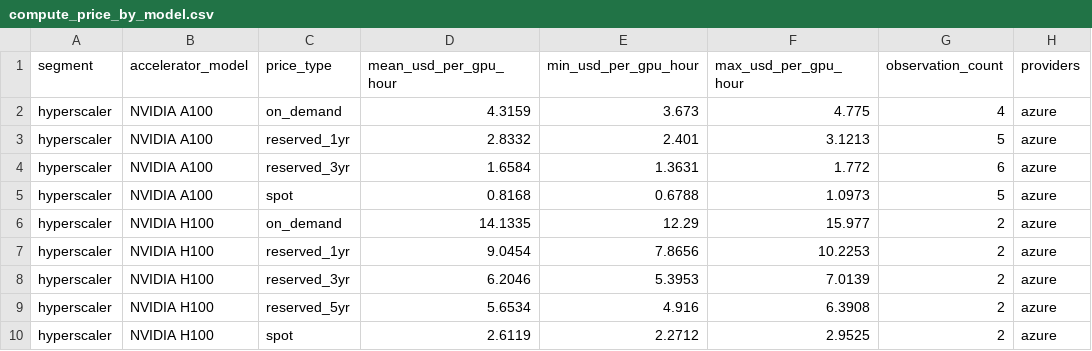
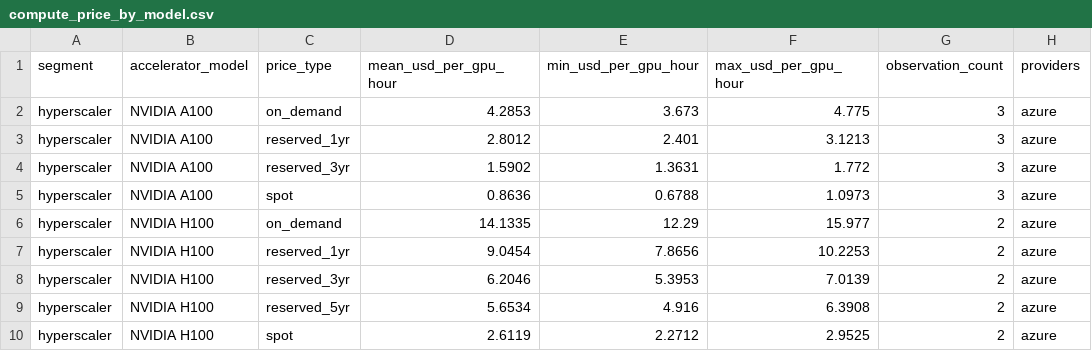
Before and after one commit to skyvan-arch/compute-merit-order, a CSV file: data/final/compute_price_by_model.csv, drawn as a sheet; only a part is shown; the diff names each change by its address in the sheet, - before the commit and + after, or states it on an @@ line.

```diff
--- a/data/final/compute_price_by_model.csv
+++ b/data/final/compute_price_by_model.csv
-D2 (mean_usd_per_gpu_hour): 4.3159
+D2 (mean_usd_per_gpu_hour): 4.2853
-G2 (observation_count): 4
+G2 (observation_count): 3
-D3 (mean_usd_per_gpu_hour): 2.8332
+D3 (mean_usd_per_gpu_hour): 2.8012
-G3 (observation_count): 5
+G3 (observation_count): 3
-D4 (mean_usd_per_gpu_hour): 1.6584
+D4 (mean_usd_per_gpu_hour): 1.5902
-G4 (observation_count): 6
+G4 (observation_count): 3
-D5 (mean_usd_per_gpu_hour): 0.8168
+D5 (mean_usd_per_gpu_hour): 0.8636
-G5 (observation_count): 5
+G5 (observation_count): 3
```
Also changed, not shown: data/final/break_even_power_price.csv, data/final/merit_order.csv, 12 other files.
